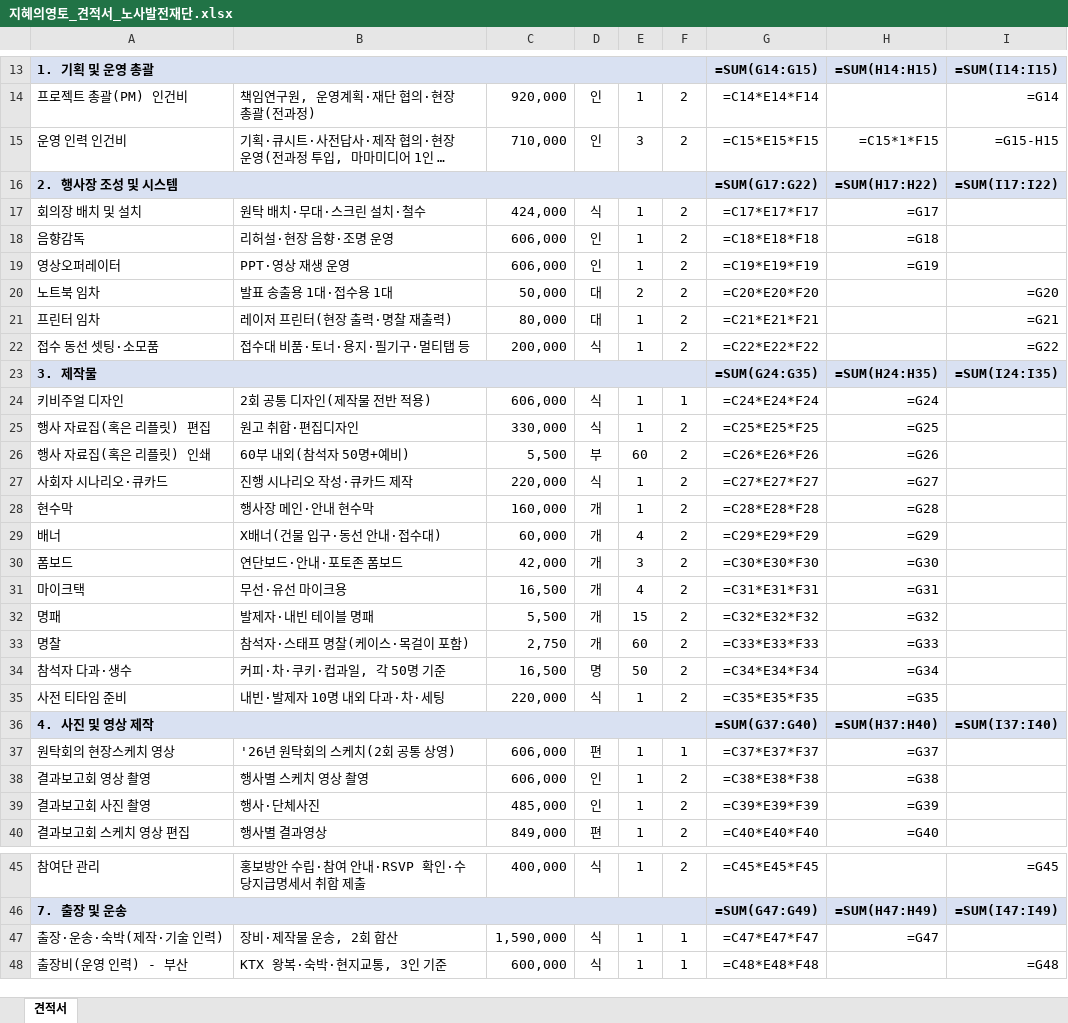
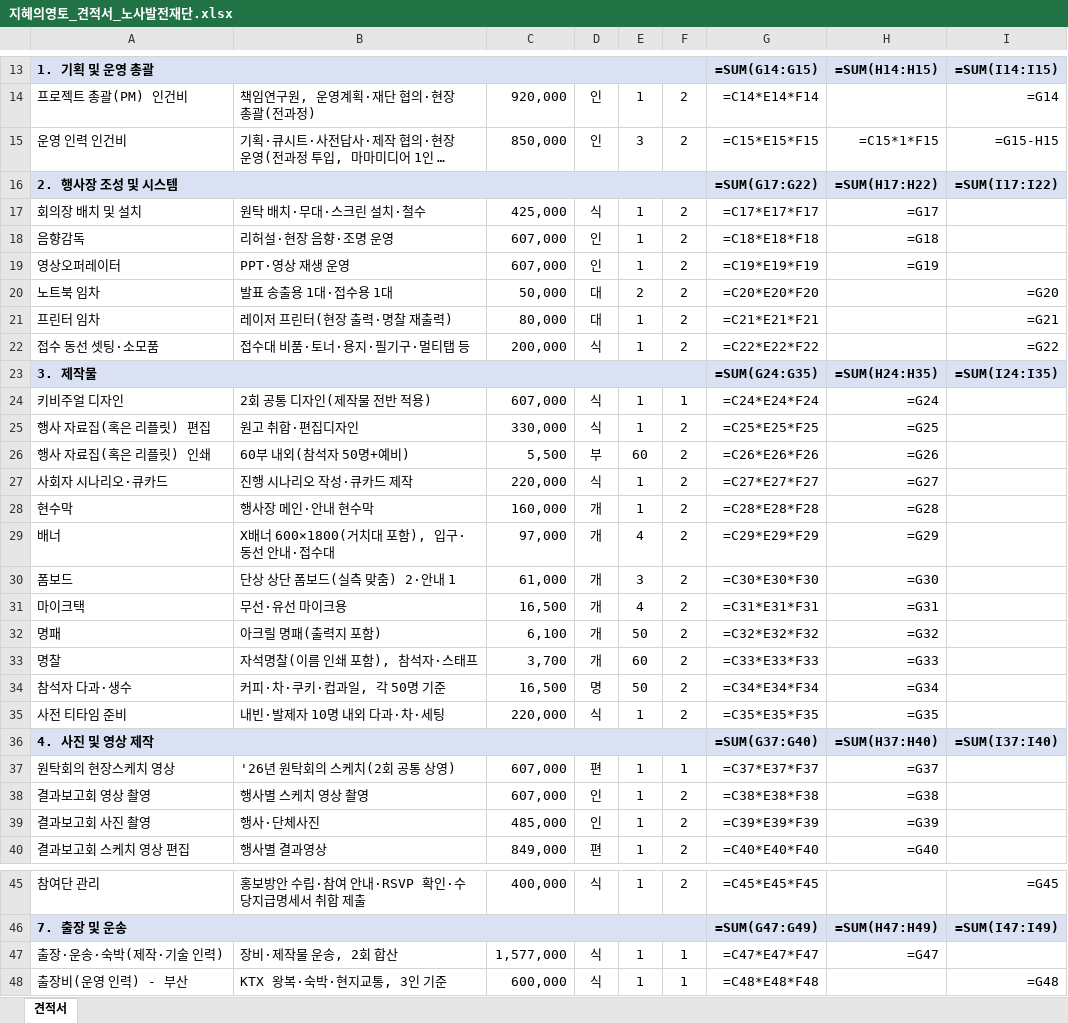
Before and after one commit to syoug93/-, an Excel workbook: 2026_취약노동자원탁회의_결과보고회/지혜의영토_견적서_노사발전재단.xlsx, sheet 견적서, drawn as a sheet; only a part is shown, gaps mark what is left out; long unchanged cells end in …; values as stored, in another font and other column widths than the file's, no borders; formulas without a stored value are shown as written; the diff names each change by its address in the sheet, - before the commit and + after, or states it on an @@ line.

```diff
--- a/2026_취약노동자원탁회의_결과보고회/지혜의영토_견적서_노사발전재단.xlsx (sheet 견적서)
+++ b/2026_취약노동자원탁회의_결과보고회/지혜의영토_견적서_노사발전재단.xlsx (sheet 견적서)
-C15: 710,000
+C15: 850,000
-C17: 424,000
+C17: 425,000
-C18:C19: 606,000
+C18:C19: 607,000
-C24: 606,000
+C24: 607,000
-B29: X배너(건물 입구·동선 안내·접수대)
+B29: X배너 600×1800(거치대 포함), 입구·동선 안내·접수대
-C29: 60,000
+C29: 97,000
-B30: 연단보드·안내·포토존 폼보드
+B30: 단상 상단 폼보드(실측 맞춤) 2·안내 1
-C30: 42,000
+C30: 61,000
-B32: 발제자·내빈 테이블 명패
+B32: 아크릴 명패(출력지 포함)
-C32: 5,500
+C32: 6,100
-E32: 15
+E32: 50
-B33: 참석자·스태프 명찰(케이스·목걸이 포함)
+B33: 자석명찰(이름 인쇄 포함), 참석자·스태프
-C33: 2,750
+C33: 3,700
-C37:C38: 606,000
+C37:C38: 607,000
-C47: 1,590,000
+C47: 1,577,000
```
Also changed, not shown: 2026_취약노동자원탁회의_결과보고회/[내부]견적_산출근거_2025실적비교.xlsx, 4 other files.
